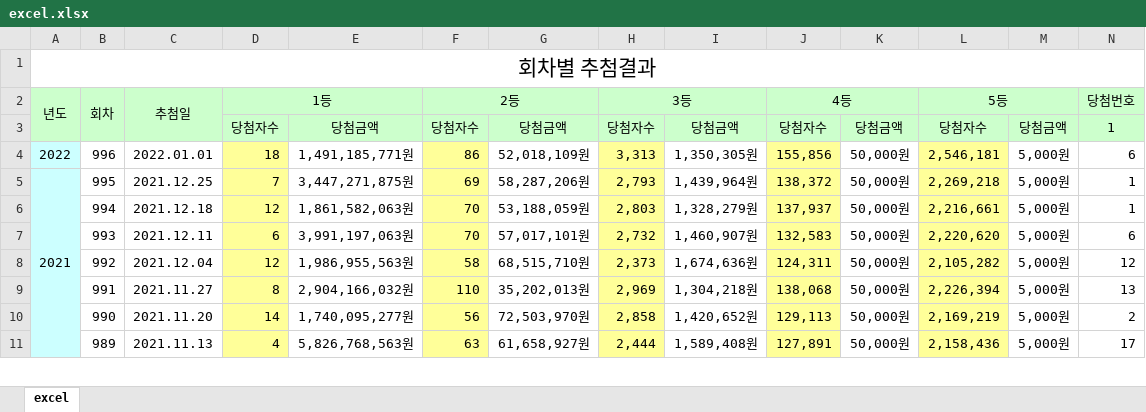
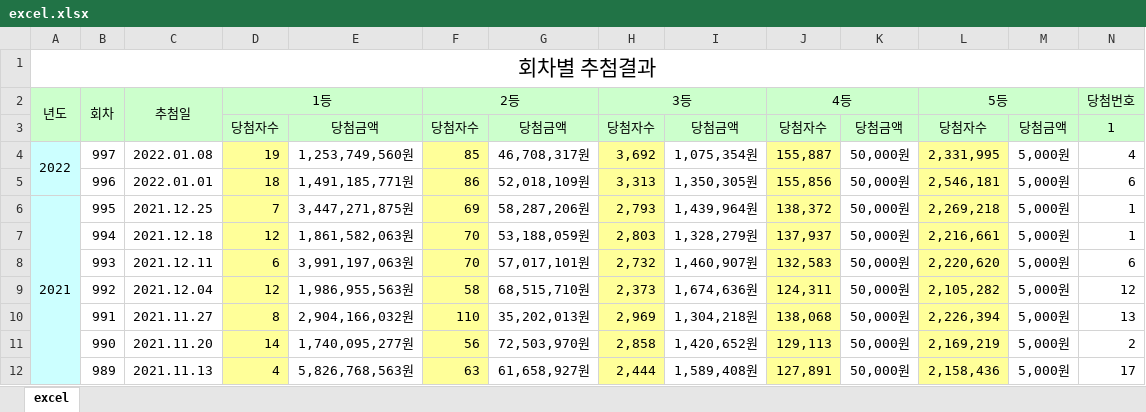
Before and after one commit to Hyun-Kim95/Toy, an Excel workbook: lotto/excel.xlsx, sheet excel, drawn as a sheet; only a part is shown; values as stored, in another font and other column widths than the file's, no borders; addresses are those after the commit; rows hold the shown columns only; the diff names each change by its address in the sheet, - before the commit and + after, or states it on an @@ line.

```diff
--- a/lotto/excel.xlsx (sheet excel)
+++ b/lotto/excel.xlsx (sheet excel)
+row 4: 2022 | 997 | 2022.01.08 | 19 | 1,253,749,560원 | 85 | 46,708,317원 | 3,692 | 1,075,354원 | 155,887 | 50,000원 | 2,331,995 | 5,000원 | 4
-A5: 2022
+A5: (empty)
```
Also changed, not shown: lotto/lotto_result.xlsx.
